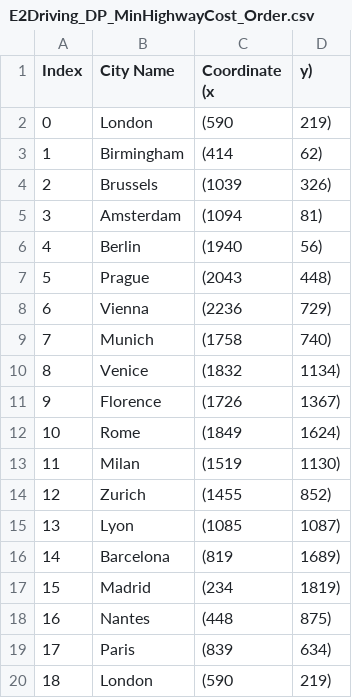
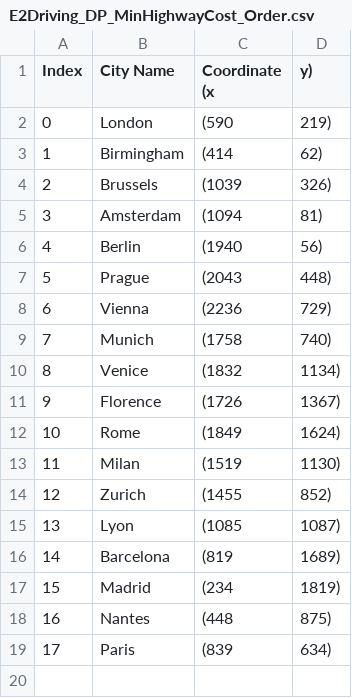
Before and after one commit to JiaminYao/TravelRoutePlanner, a CSV file: Table/E2Driving_DP_MinHighwayCost_Order.csv, drawn as a sheet.

```diff
--- a/Table/E2Driving_DP_MinHighwayCost_Order.csv
+++ b/Table/E2Driving_DP_MinHighwayCost_Order.csv
@@ -19,2 +19 @@ Index,City Name,Coordinate (x,y)
 17,Paris,(839,634)
-18,London,(590,219)
```
Also changed, not shown: Table/E2Driving_DP_MinHighwayTime_Order.csv, Table/E2Driving_DP_MinRegularCost_Order.csv, 33 other files.
